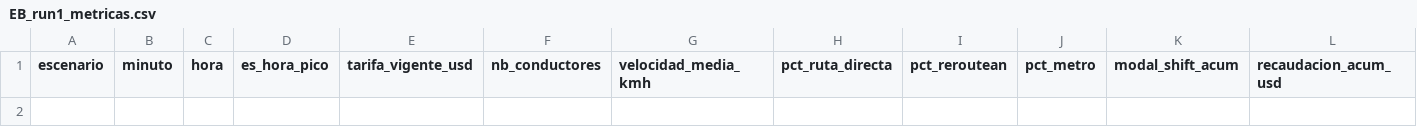
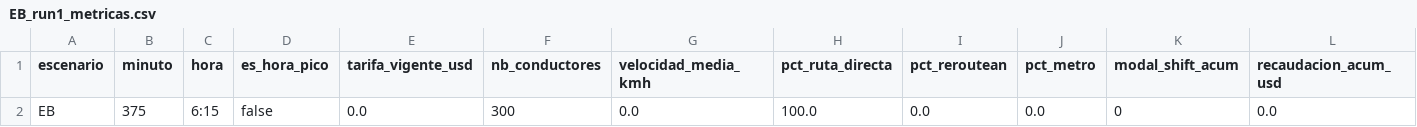
Before and after one commit to Erenriquezp/sma_quito, a CSV file: gama/outputs/EB_run1_metricas.csv, drawn as a sheet; only a part is shown; rows hold the shown columns only; the diff names each change by its address in the sheet, - before the commit and + after, or states it on an @@ line.

Commit message:
Corrección script py 01, corrección velocidad, corrección tamaño de species vehiculo y se añadio documentación de los cambios (INFORME_CAMBIOS_V2.md)

```diff
--- a/gama/outputs/EB_run1_metricas.csv
+++ b/gama/outputs/EB_run1_metricas.csv
+row 2: EB | 375 | 6:15 | false | 0.0 | 300 | 0.0 | 100.0 | 0.0 | 0.0 | 0 | 0.0
```
Also changed, not shown: 4 other files.
